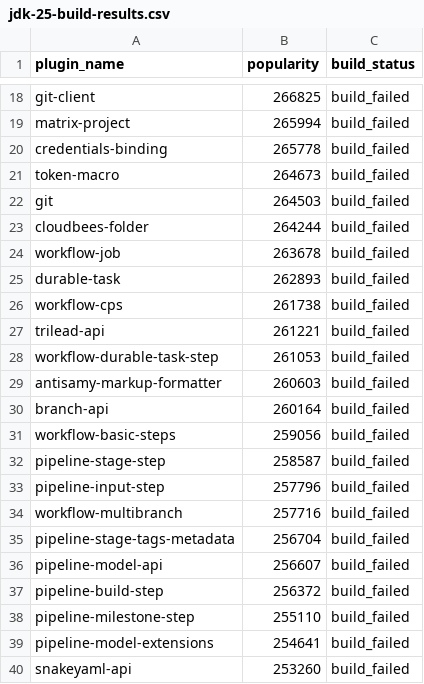
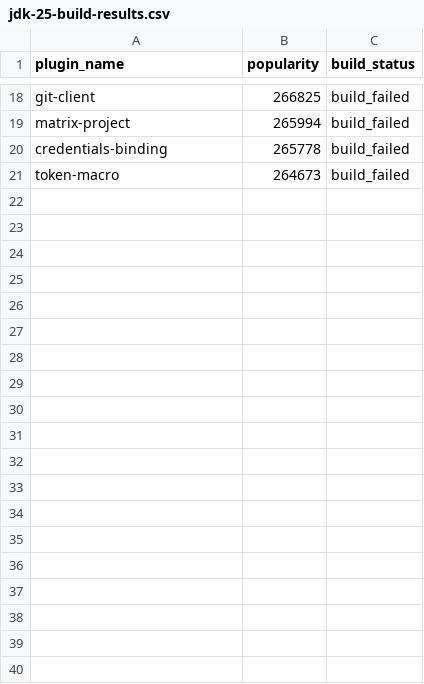
Before and after one commit to gounthar/alpha-omega-stats, a CSV file: jdk-25-build-results.csv, drawn as a sheet; only a part is shown, gaps mark what is left out; the diff covers the shown part only.

```diff
--- a/jdk-25-build-results.csv
+++ b/jdk-25-build-results.csv
@@ -21,20 +21 @@ credentials-binding,265778,build_failed
 token-macro,264673,build_failed
-git,264503,build_failed
-cloudbees-folder,264244,build_failed
-workflow-job,263678,build_failed
-durable-task,262893,build_failed
-workflow-cps,261738,build_failed
-trilead-api,261221,build_failed
-workflow-durable-task-step,261053,build_failed
-antisamy-markup-formatter,260603,build_failed
-branch-api,260164,build_failed
-workflow-basic-steps,259056,build_failed
-pipeline-stage-step,258587,build_failed
-pipeline-input-step,257796,build_failed
-workflow-multibranch,257716,build_failed
-pipeline-stage-tags-metadata,256704,build_failed
-pipeline-model-api,256607,build_failed
-pipeline-build-step,256372,build_failed
-pipeline-milestone-step,255110,build_failed
-pipeline-model-extensions,254641,build_failed
-snakeyaml-api,253260,build_failed
```
Also changed, not shown: 9 removed rows elsewhere in this file, 3 other files.
